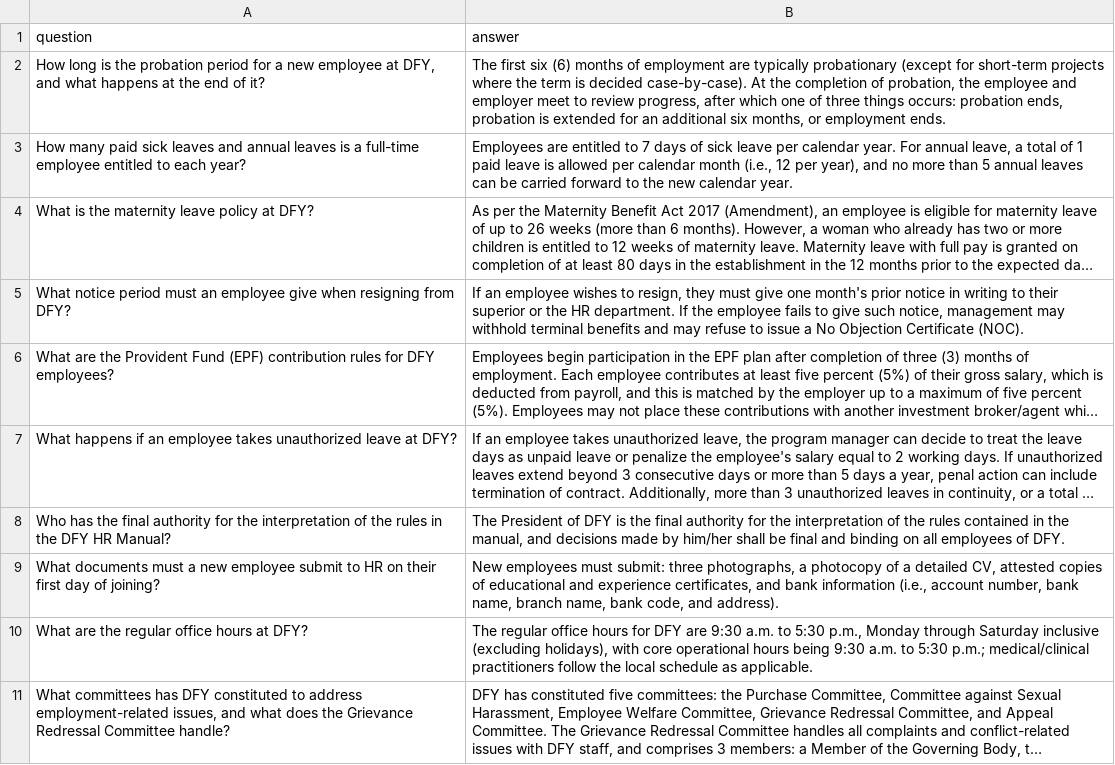
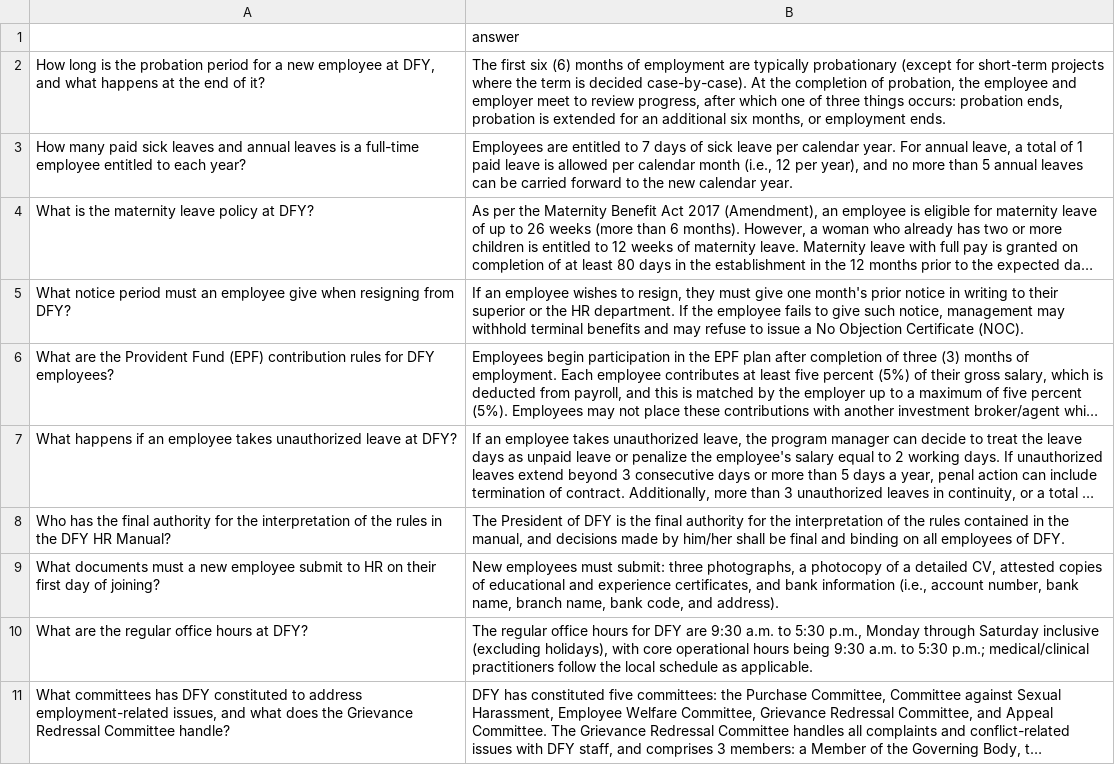
Before and after one commit to balajiraparti/potens-intern-ai-ml-engineer-balajiraparti, a CSV file: HR_Manual_Golden_QA_Dataset.csv, drawn as a sheet; long unchanged cells end in ….

```diff
--- a/HR_Manual_Golden_QA_Dataset.csv
+++ b/HR_Manual_Golden_QA_Dataset.csv
@@ -1,2 +1,2 @@
-question,answer
+,answer
 "How long is the probation period for a new employee at DFY, and what happens at the end of it?","The first six (6) months of employment are typically probationary (except for short-term projects where the term is decided case-by-case). At the completion of probation, the employee and employer meet to review progress, after which one of three things occurs: probation ends, probation is extended for an additional six months, or employment ends."
```
Also changed, not shown: 14 other files.
